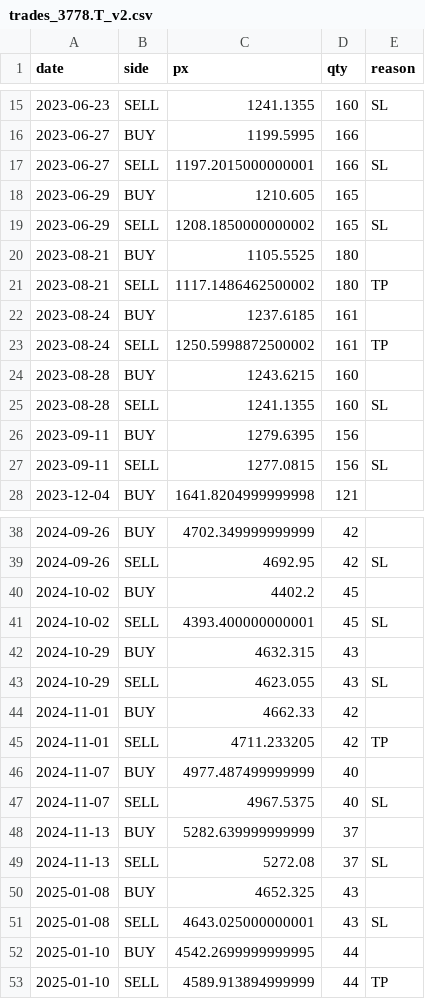
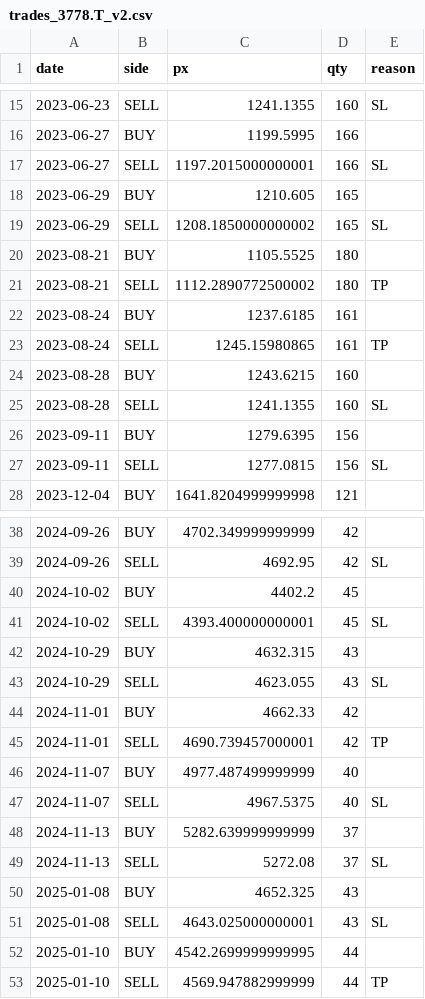
Before and after one commit to sh-uc/Trade-system1, a CSV file: backtest_out/trades_3778.T_v2.csv, drawn as a sheet; only a part is shown, gaps mark what is left out.

```diff
--- a/backtest_out/trades_3778.T_v2.csv
+++ b/backtest_out/trades_3778.T_v2.csv
@@ -20,5 +20,5 @@ date,side,px,qty,reason
 2023-08-21,BUY,1105.5525,180,
-2023-08-21,SELL,1117.1486462500002,180,TP
+2023-08-21,SELL,1112.2890772500002,180,TP
 2023-08-24,BUY,1237.6185,161,
-2023-08-24,SELL,1250.5998872500002,161,TP
+2023-08-24,SELL,1245.15980865,161,TP
 2023-08-28,BUY,1243.6215,160,
@@ -44,3 +44,3 @@ date,side,px,qty,reason
 2024-11-01,BUY,4662.33,42,
-2024-11-01,SELL,4711.233205,42,TP
+2024-11-01,SELL,4690.739457000001,42,TP
 2024-11-07,BUY,4977.487499999999,40,
@@ -52,2 +52,2 @@ date,side,px,qty,reason
 2025-01-10,BUY,4542.2699999999995,44,
-2025-01-10,SELL,4589.913894999999,44,TP
+2025-01-10,SELL,4569.947882999999,44,TP
```
Also changed, not shown: backtest_out/curve_3778.T_v2.csv, 2 other files.
